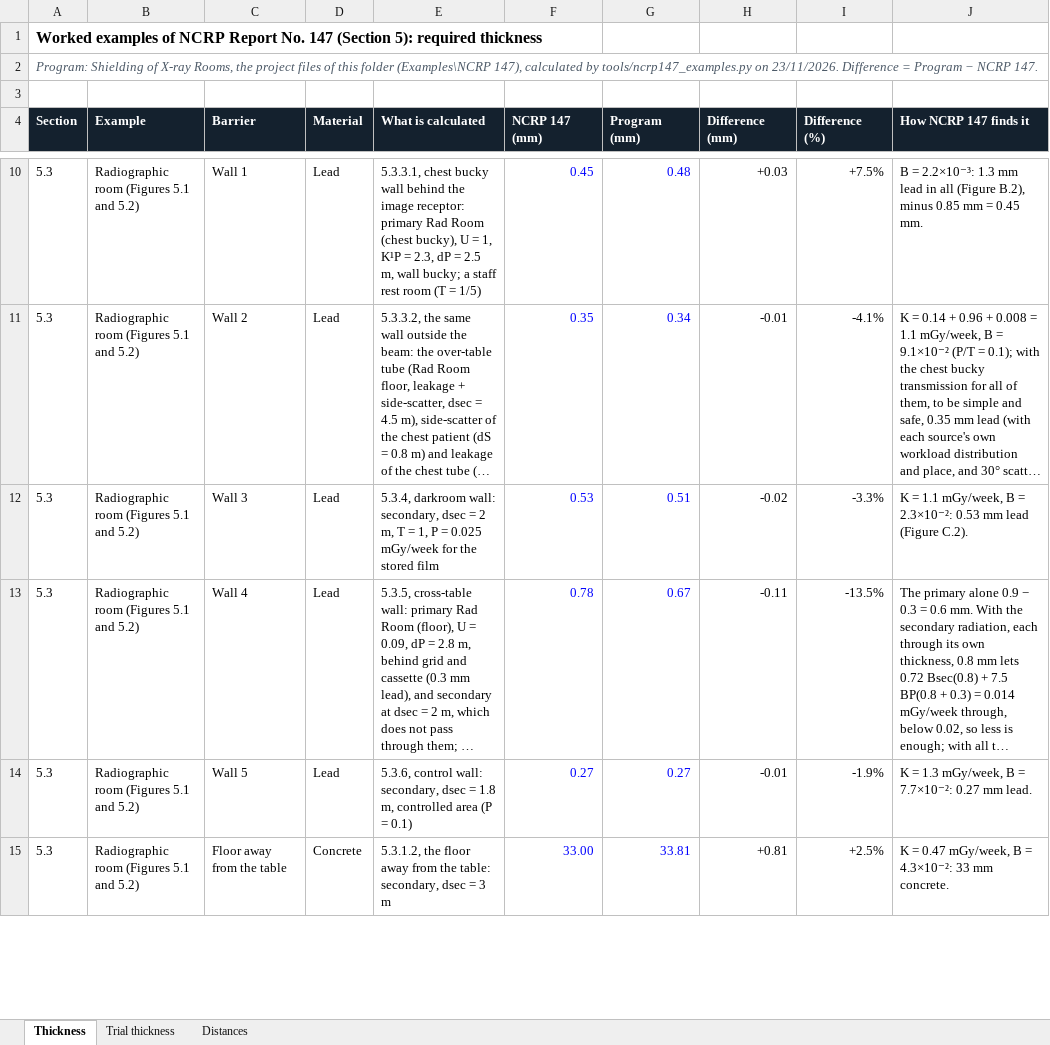
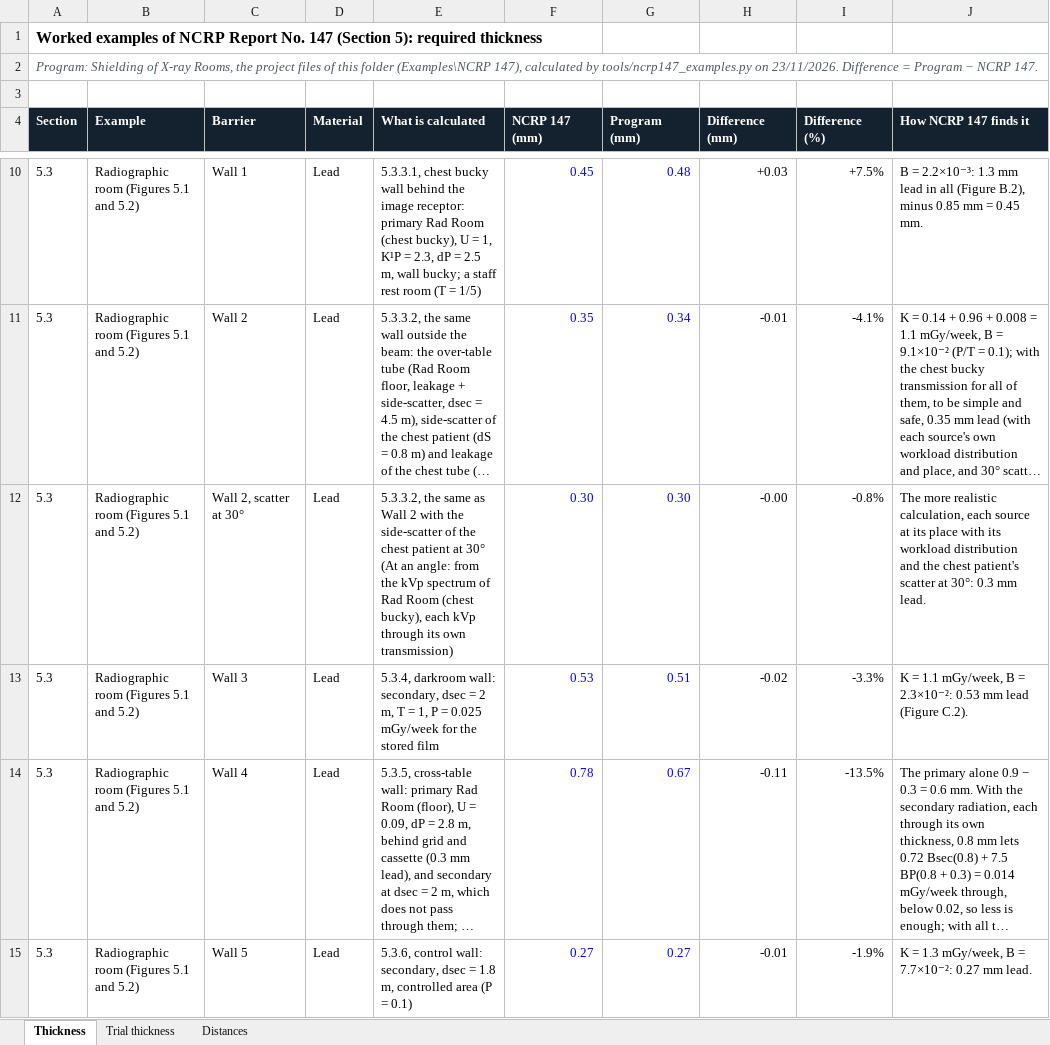
Before and after one commit to Shiramis/Shielding_of_X-Ray_rooms.py, an Excel workbook: Examples/NCRP 147/NCRP 147 examples - comparison.xlsx, sheet Thickness, drawn as a sheet; only a part is shown, gaps mark what is left out; the shorter side is filled out with more unchanged rows; long unchanged cells end in …; values as stored, in another font and other column widths than the file's, no borders; the diff names each change by its address in the sheet, - before the commit and + after, or states it on an @@ line.

```diff
--- a/Examples/NCRP 147/NCRP 147 examples - comparison.xlsx (sheet Thickness)
+++ b/Examples/NCRP 147/NCRP 147 examples - comparison.xlsx (sheet Thickness)
+row 12: 5.3 | Radiographic room (Figures 5.1 and 5.2) | Wall 2, scatter at 30° | Lead | 5.3.3.2, the same as Wall 2 with the side-scatter of the chest patient at 30° (At an angle: from the kVp spectrum of Rad Room (chest bucky), each kVp through its own transmission) | 0.30 | 0.30 | -0.00 | -0.8% | The more realistic calculation, each source at its place with its workload distribution and the chest patient's scatter at 30°: 0.3 mm lead.
```
Also changed, not shown: sheet Distances, Examples/Literature/Literature examples - comparison.xlsx, 48 other files.
